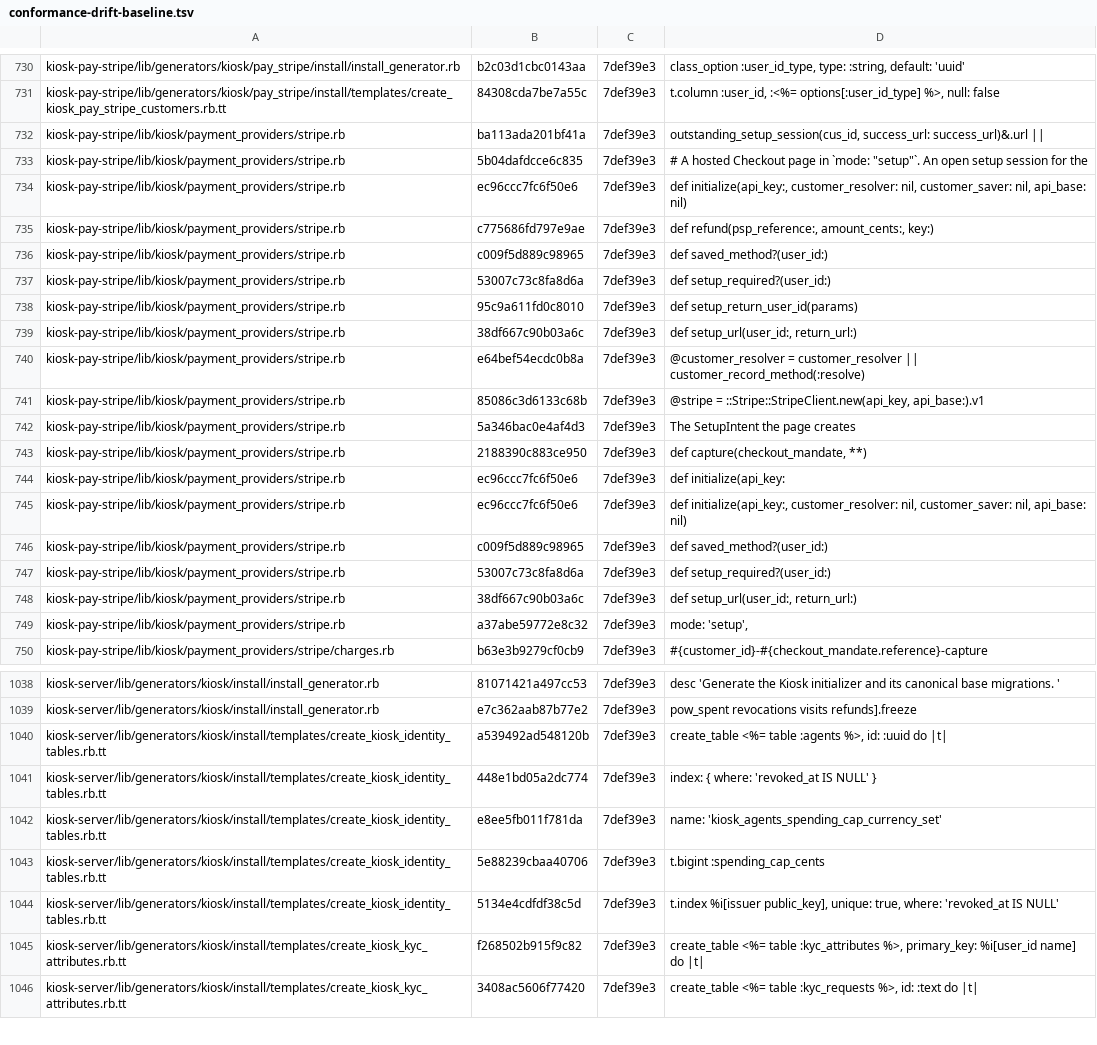
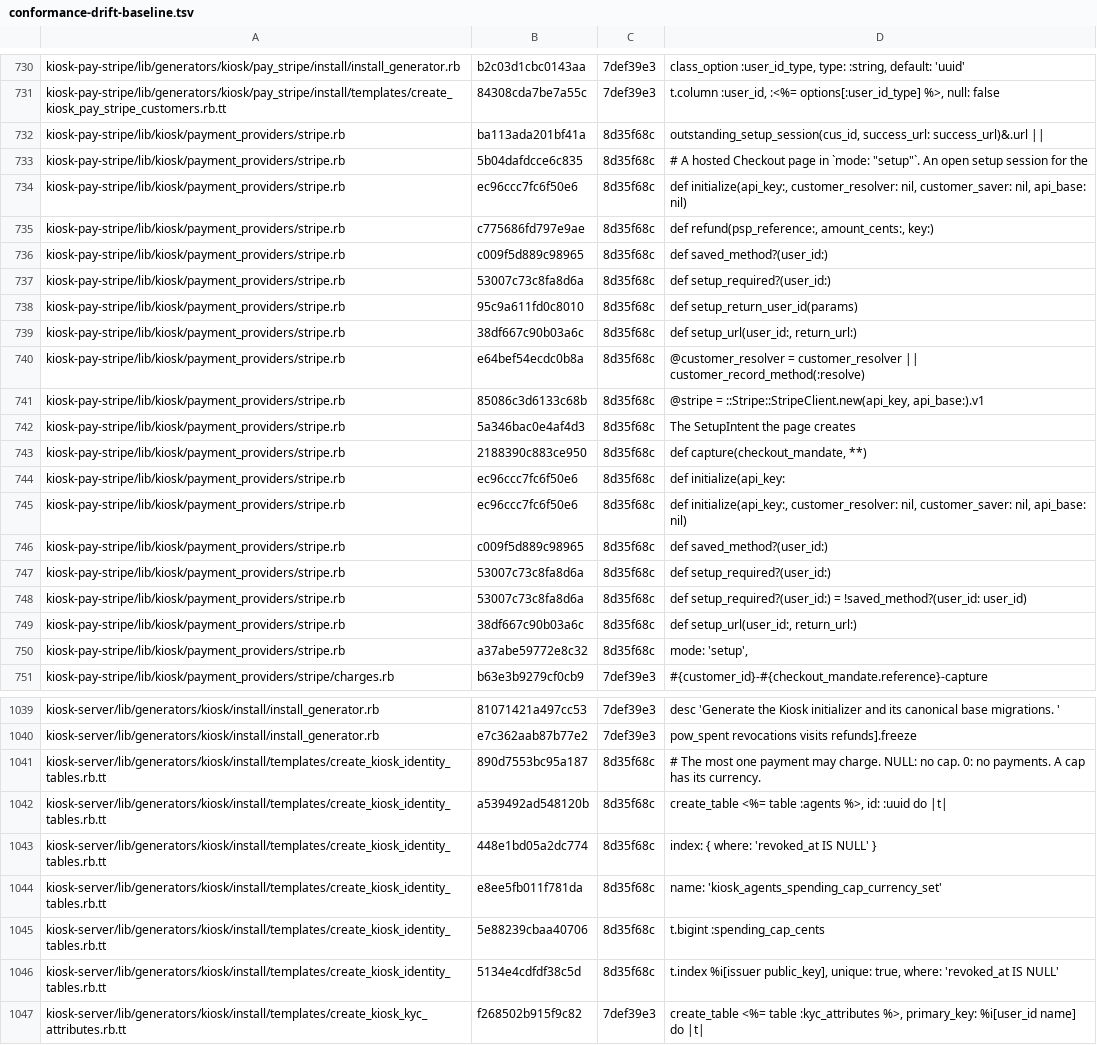
Before and after one commit to kiosk-hq/kiosk, a TSV file: spec/conformance-drift-baseline.tsv, drawn as a sheet; only a part is shown, gaps mark what is left out; the shorter side is filled out with more unchanged rows; addresses are those after the commit; the diff covers the shown part only; the diff names each change by its address in the sheet, - before the commit and + after, or states it on an @@ line.

```diff
--- a/spec/conformance-drift-baseline.tsv
+++ b/spec/conformance-drift-baseline.tsv
-C732:C747: 7def39e3
+C732:C747: 8d35f68c
+row 748: kiosk-pay-stripe/lib/kiosk/payment_providers/stripe.rb | 53007c73c8fa8d6a | 8d35f68c | def setup_required?(user_id:) = !saved_method?(user_id: user_id)
-C749:C750: 7def39e3
+C749:C750: 8d35f68c
+row 1041: kiosk-server/lib/generators/kiosk/install/templates/create_kiosk_identity_tables.rb.tt | 890d7553bc95a187 | 8d35f68c | # The most one payment may charge. NULL: no cap. 0: no payments. A cap has its currency.
-C1042:C1046: 7def39e3
+C1042:C1046: 8d35f68c
```
Also changed, not shown: 2 edited cells elsewhere in this file, spec/conformance-anchors.tsv.
